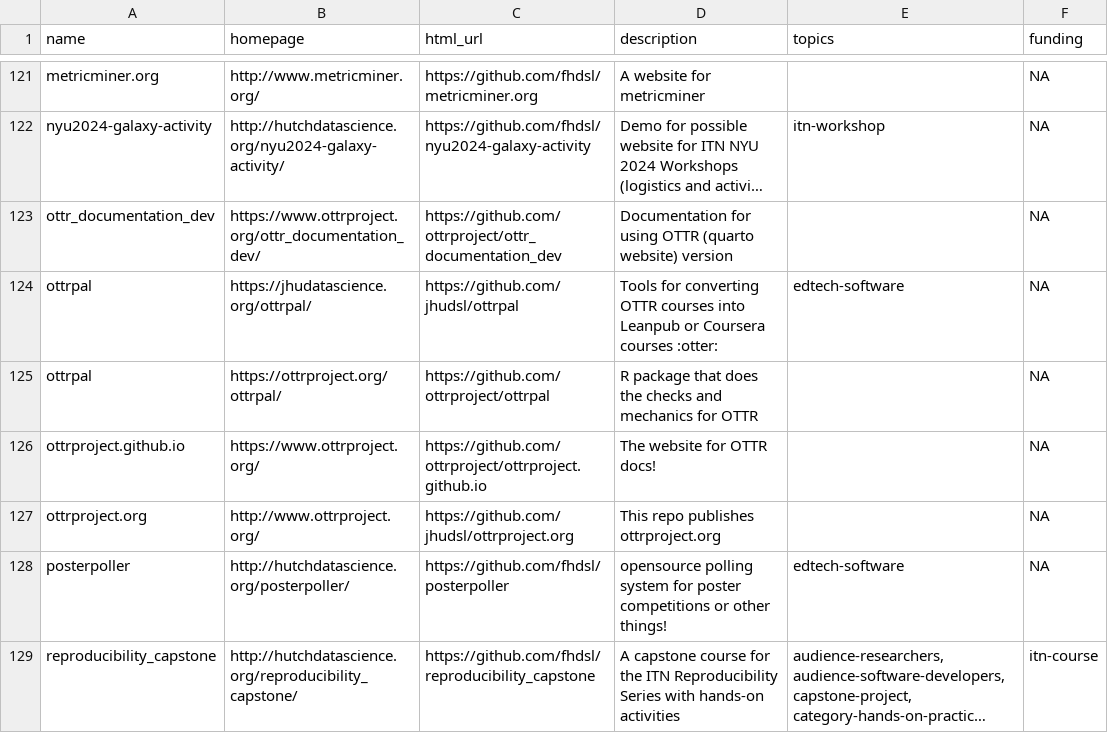
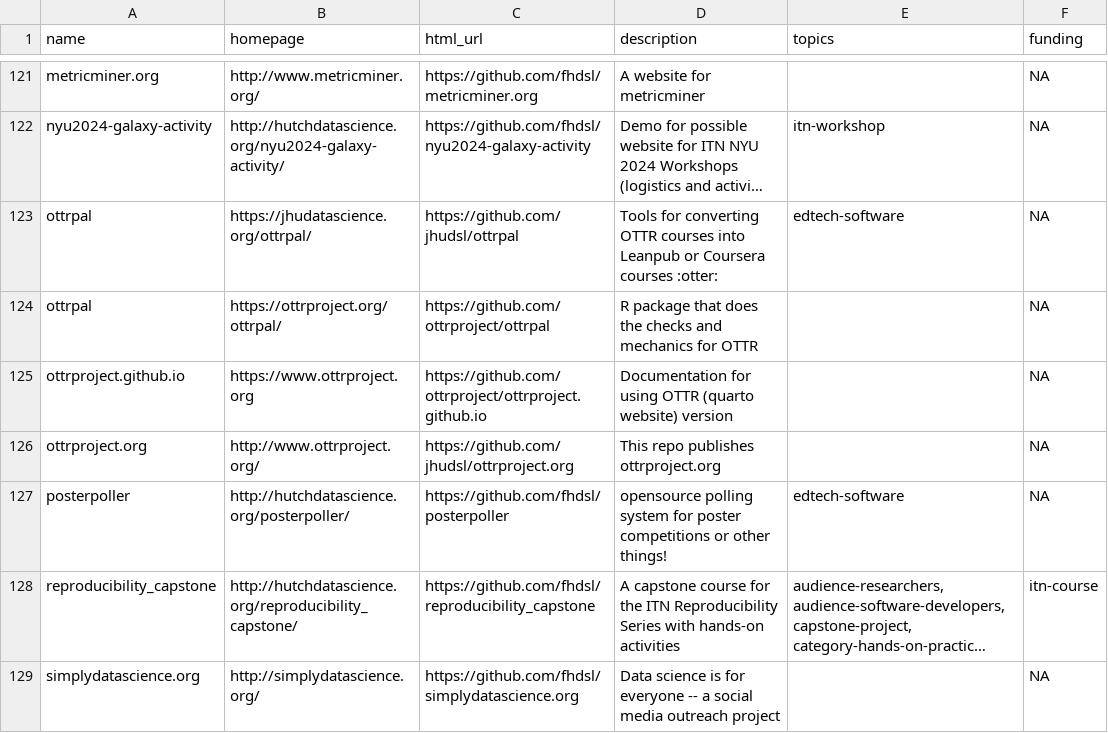
Before and after one commit to fhdsl/DaSL_Collection, a TSV file: resources/collection.tsv, drawn as a sheet; only a part is shown, gaps mark what is left out; the shorter side is filled out with more unchanged rows; long unchanged cells end in …; removed rows and columns are numbered as before the commit, all else as after; the diff names each change by its address in the sheet, - before the commit and + after, or states it on an @@ line.

Commit message:
Add collection file

```diff
--- a/resources/collection.tsv
+++ b/resources/collection.tsv
-row 123: ottr_documentation_dev | https://www.ottrproject.org/ottr_documentation_dev/ | https://github.com/ottrproject/ottr_documentation_dev | Documentation for using OTTR (quarto website) version |  | NA
-B125 (homepage): https://www.ottrproject.org/
+B125 (homepage): https://www.ottrproject.org
-D125 (description): The website for OTTR docs!
+D125 (description): Documentation for using OTTR (quarto website) version
```
